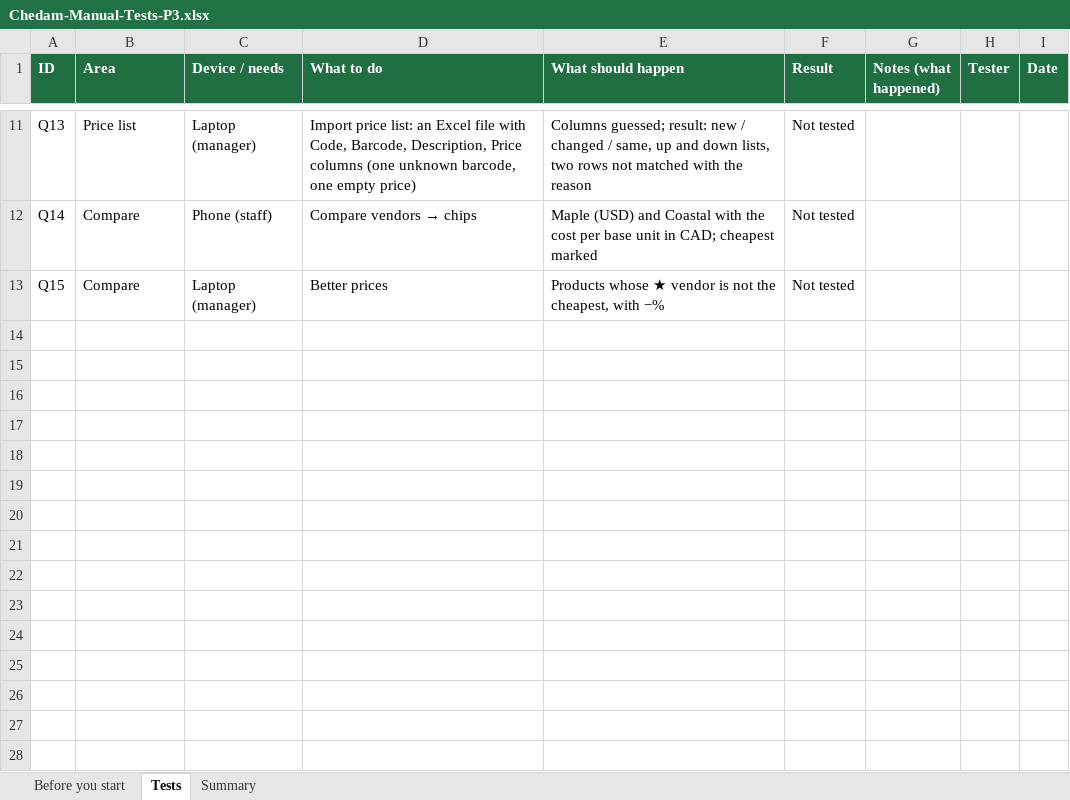
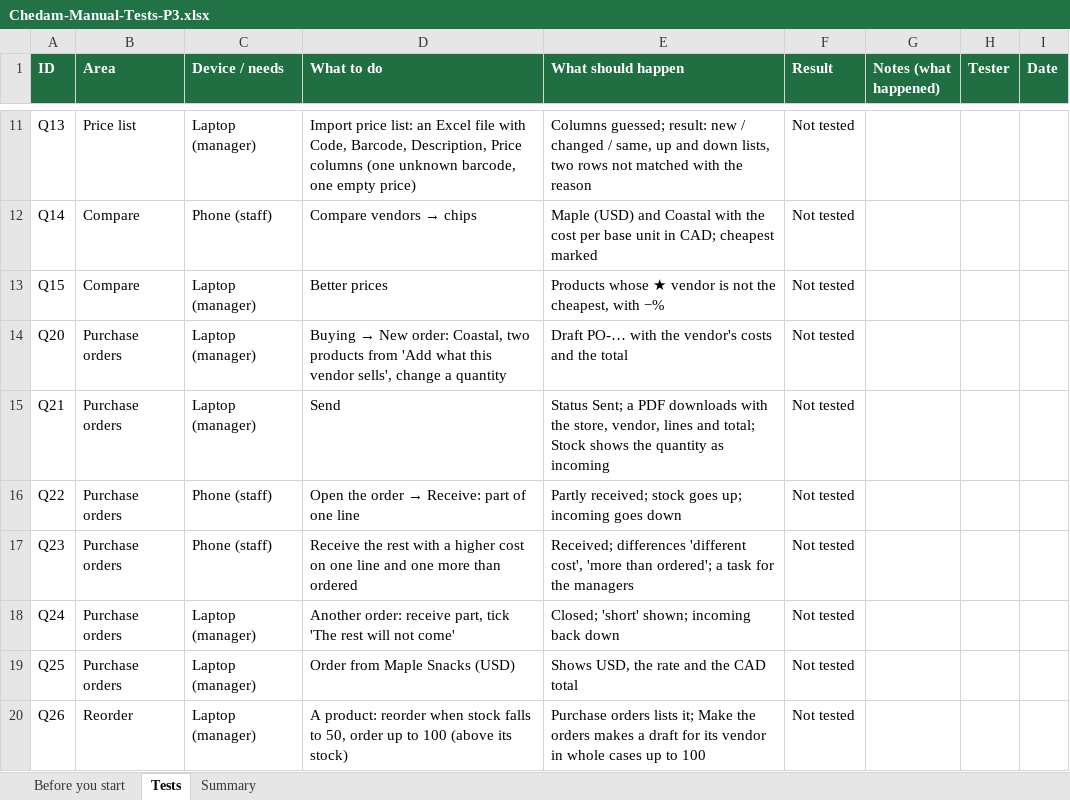
Before and after one commit to repatikosamid-prog/chedam, an Excel workbook: docs/testing/Chedam-Manual-Tests-P3.xlsx, sheet Tests, drawn as a sheet; only a part is shown, gaps mark what is left out; values as stored, in another font and other column widths than the file's, no borders; conditional formats not drawn; the diff names each change by its address in the sheet, - before the commit and + after, or states it on an @@ line.

```diff
--- a/docs/testing/Chedam-Manual-Tests-P3.xlsx (sheet Tests)
+++ b/docs/testing/Chedam-Manual-Tests-P3.xlsx (sheet Tests)
+row 14: Q20 | Purchase orders | Laptop (manager) | Buying → New order: Coastal, two products from 'Add what this vendor sells', change a quantity | Draft PO-… with the vendor's costs and the total | Not tested
+row 15: Q21 | Purchase orders | Laptop (manager) | Send | Status Sent; a PDF downloads with the store, vendor, lines and total; Stock shows the quantity as incoming | Not tested
+row 16: Q22 | Purchase orders | Phone (staff) | Open the order → Receive: part of one line | Partly received; stock goes up; incoming goes down | Not tested
+row 17: Q23 | Purchase orders | Phone (staff) | Receive the rest with a higher cost on one line and one more than ordered | Received; differences 'different cost', 'more than ordered'; a task for the managers | Not tested
+row 18: Q24 | Purchase orders | Laptop (manager) | Another order: receive part, tick 'The rest will not come' | Closed; 'short' shown; incoming back down | Not tested
+row 19: Q25 | Purchase orders | Laptop (manager) | Order from Maple Snacks (USD) | Shows USD, the rate and the CAD total | Not tested
+row 20: Q26 | Reorder | Laptop (manager) | A product: reorder when stock falls to 50, order up to 100 (above its stock) | Purchase orders lists it; Make the orders makes a draft for its vendor in whole cases up to 100 | Not tested
```
Also changed, not shown: sheet Summary, 14 other files.
